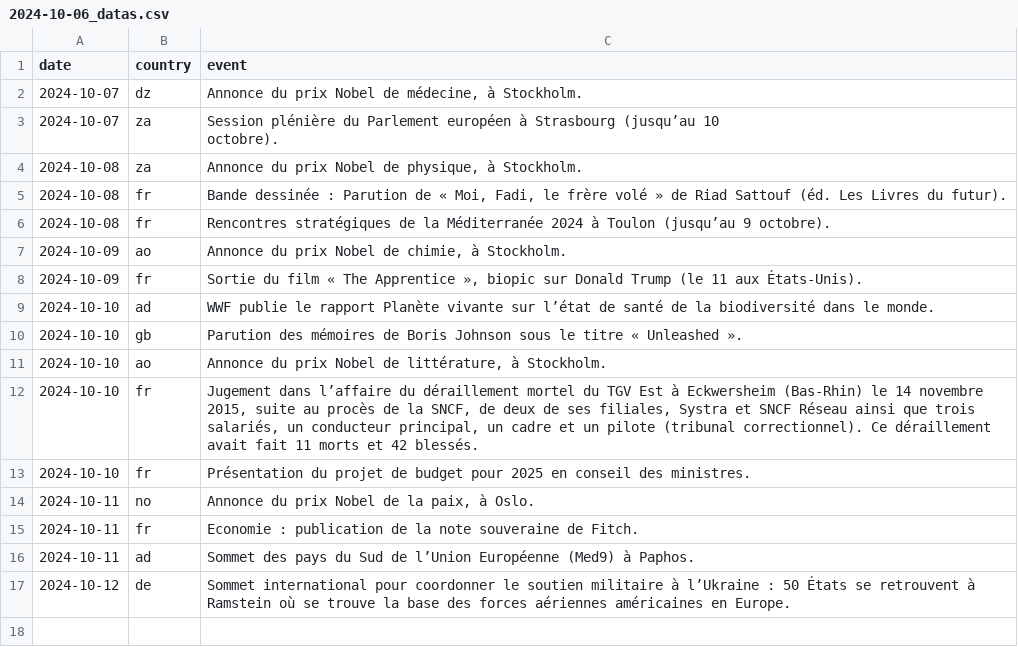
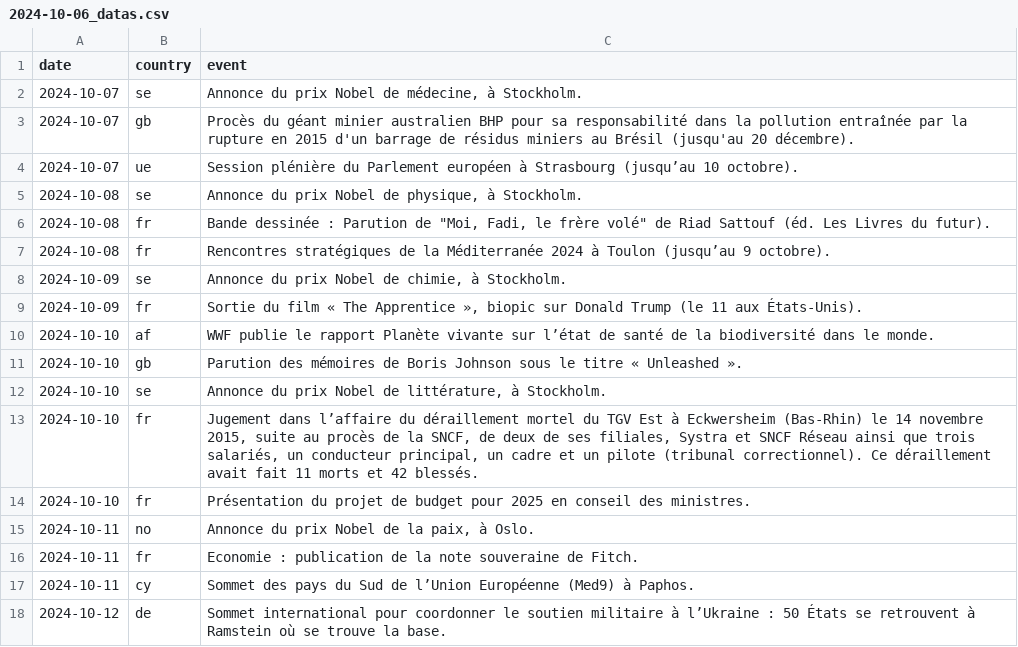
Before and after one commit to Superchick-87/Agenda-So-Eco, a CSV file: datas/2024-10-06_datas.csv, drawn as a sheet; addresses are those after the commit; ↵ is a line break in a cell; the diff names each change by its address in the sheet, - before the commit and + after, or states it on an @@ line.

```diff
--- a/datas/2024-10-06_datas.csv
+++ b/datas/2024-10-06_datas.csv
-B2 (country): dz
+B2 (country): se
+row 3: 2024-10-07 | gb | Procès du géant minier australien BHP pour sa responsabilité dans la pollution entraînée par la rupture en 2015 d'un barrage de résidus miniers au Brésil (jusqu'au 20 décembre).
-B4 (country): za
+B4 (country): ue
-C4 (event): …10 ↵ octobre).
+C4 (event): …10 octobre).
-B5 (country): za
+B5 (country): se
-C6 (event): …Parution de « Moi, Fadi, le frère volé » de Riad…
+C6 (event): …Parution de "Moi, Fadi, le frère volé" de Riad…
-B8 (country): ao
+B8 (country): se
-B10 (country): ad
+B10 (country): af
-B12 (country): ao
+B12 (country): se
-B17 (country): ad
+B17 (country): cy
-C18 (event): …trouve la base des forces aériennes américaines en Europe.
+C18 (event): …trouve la base.
```
Also changed, not shown: datas/pays.csv, 15 other files.
